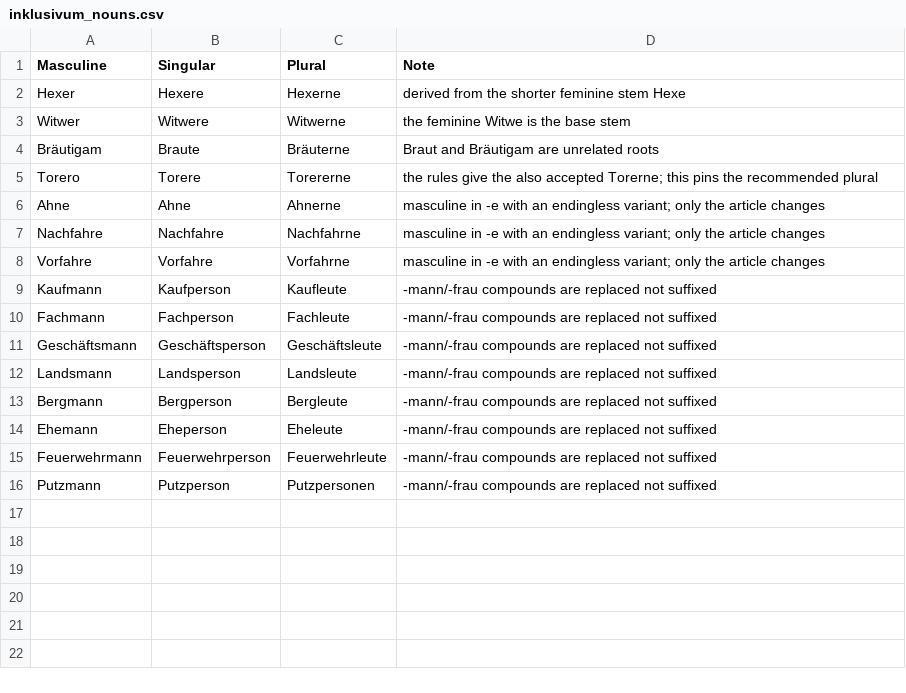
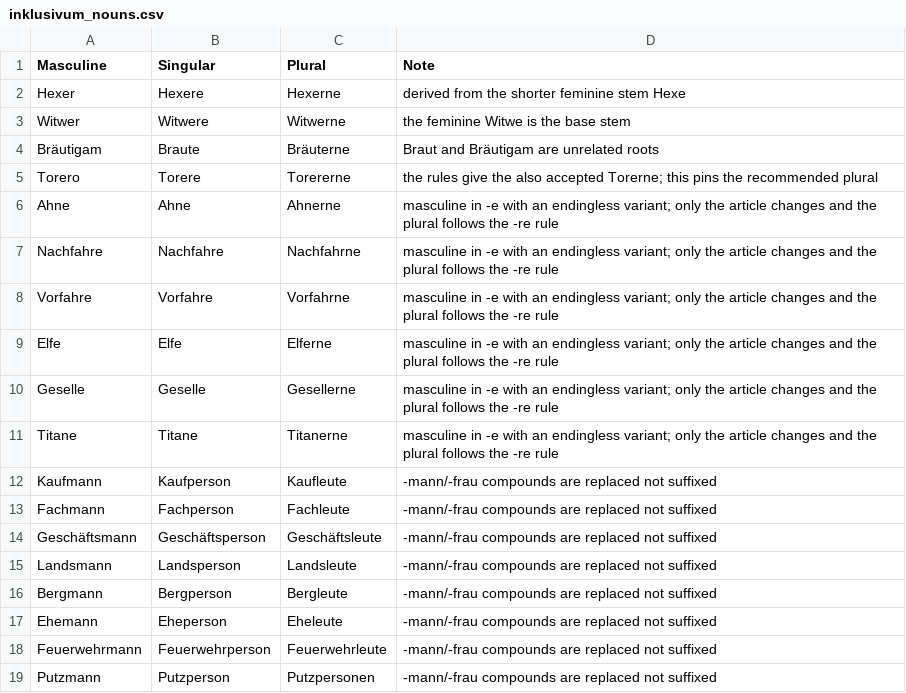
Before and after one commit to witty-works/nlp_api, a CSV file: training_data/de/inklusivum_nouns.csv, drawn as a sheet.

```diff
--- a/training_data/de/inklusivum_nouns.csv
+++ b/training_data/de/inklusivum_nouns.csv
@@ -5,5 +5,8 @@ Bräutigam,Braute,Bräuterne,Braut and Bräutigam are unrelated roots
 Torero,Torere,Torererne,the rules give the also accepted Torerne; this pins the recommended plural
-Ahne,Ahne,Ahnerne,masculine in -e with an endingless variant; only the article changes
-Nachfahre,Nachfahre,Nachfahrne,masculine in -e with an endingless variant; only the article changes
-Vorfahre,Vorfahre,Vorfahrne,masculine in -e with an endingless variant; only the article changes
+Ahne,Ahne,Ahnerne,masculine in -e with an endingless variant; only the article changes and the plural follows the -re rule
+Nachfahre,Nachfahre,Nachfahrne,masculine in -e with an endingless variant; only the article changes and the plural follows the -re rule
+Vorfahre,Vorfahre,Vorfahrne,masculine in -e with an endingless variant; only the article changes and the plural follows the -re rule
+Elfe,Elfe,Elferne,masculine in -e with an endingless variant; only the article changes and the plural follows the -re rule
+Geselle,Geselle,Gesellerne,masculine in -e with an endingless variant; only the article changes and the plural follows the -re rule
+Titane,Titane,Titanerne,masculine in -e with an endingless variant; only the article changes and the plural follows the -re rule
 Kaufmann,Kaufperson,Kaufleute,-mann/-frau compounds are replaced not suffixed
```
Also changed, not shown: training_data/de/inklusivum_neutral_nouns.csv, 3 other files.
